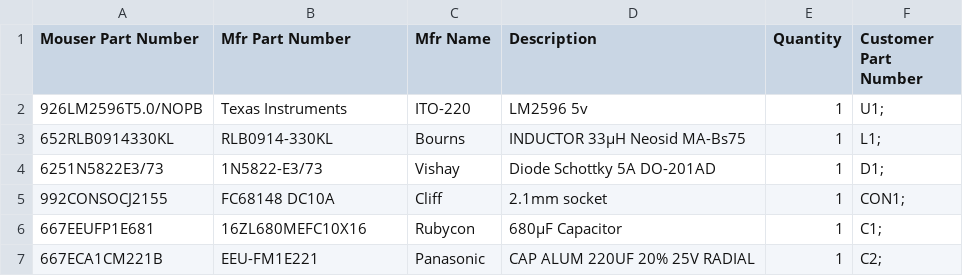
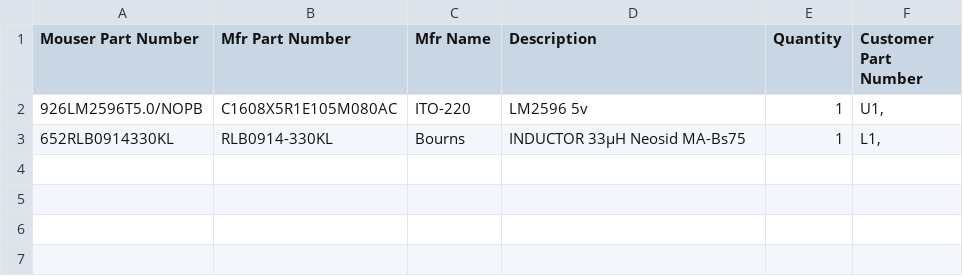
Before and after one commit to dglttr/PCBS-BOM-AI-Agent, a CSV file: data/boms/bom4.csv, drawn as a sheet.

```diff
--- a/data/boms/bom4.csv
+++ b/data/boms/bom4.csv
@@ -1,7 +1,3 @@
 Mouser Part Number,Mfr Part Number,Mfr Name,Description,Quantity,Customer Part Number
-926LM2596T5.0/NOPB,Texas Instruments,ITO-220,LM2596 5v,1,U1;
-652RLB0914330KL,RLB0914-330KL,Bourns,INDUCTOR 33µH Neosid MA-Bs75,1,L1;
-6251N5822E3/73,1N5822-E3/73,Vishay,Diode Schottky 5A DO-201AD,1,D1;
-992CONSOCJ2155,FC68148 DC10A,Cliff,2.1mm socket,1,CON1;
-667EEUFP1E681,16ZL680MEFC10X16,Rubycon,680µF Capacitor,1,C1;
-667ECA1CM221B,EEU-FM1E221,Panasonic,CAP ALUM 220UF 20% 25V RADIAL,1,C2;
+926LM2596T5.0/NOPB,C1608X5R1E105M080AC,ITO-220,LM2596 5v,1,"U1,"
+652RLB0914330KL,RLB0914-330KL,Bourns,INDUCTOR 33µH Neosid MA-Bs75,1,"L1,"
```
Also changed, not shown: 17 other files.
